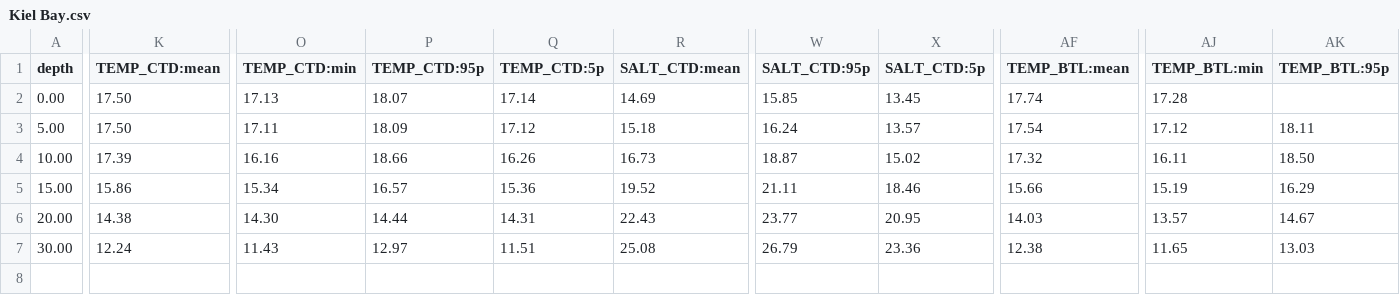
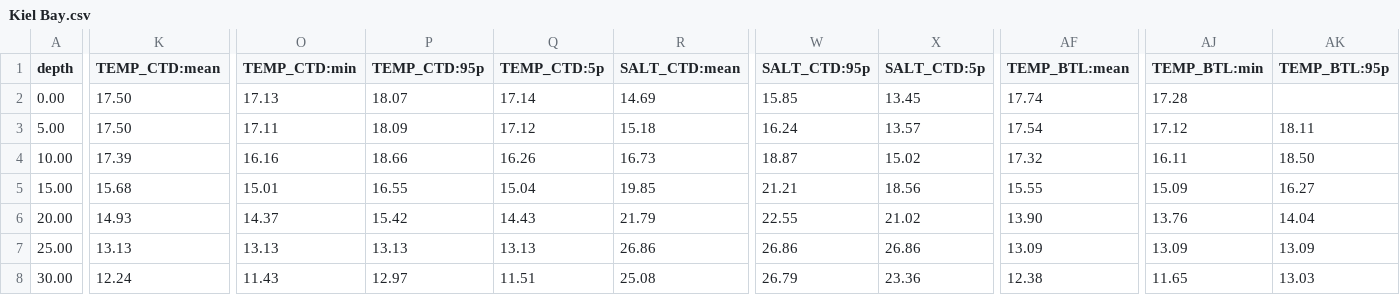
Before and after one commit to nodc-sweden/nodc-statistics, a CSV file: src/nodc_statistics/data/statistics/Kiel Bay.csv, drawn as a sheet; only a part is shown, gaps mark what is left out; rows hold the shown columns only; the diff covers the shown part only; the diff names each change by its address in the sheet, - before the commit and + after, or states it on an @@ line.

```diff
--- a/src/nodc_statistics/data/statistics/Kiel Bay.csv
+++ b/src/nodc_statistics/data/statistics/Kiel Bay.csv
-K5 (TEMP_CTD:mean): 15.86
+K5 (TEMP_CTD:mean): 15.68
-O5 (TEMP_CTD:min): 15.34
+O5 (TEMP_CTD:min): 15.01
-P5 (TEMP_CTD:95p): 16.57
+P5 (TEMP_CTD:95p): 16.55
-Q5 (TEMP_CTD:5p): 15.36
+Q5 (TEMP_CTD:5p): 15.04
-R5 (SALT_CTD:mean): 19.52
+R5 (SALT_CTD:mean): 19.85
-W5 (SALT_CTD:95p): 21.11
+W5 (SALT_CTD:95p): 21.21
-X5 (SALT_CTD:5p): 18.46
+X5 (SALT_CTD:5p): 18.56
-AF5 (TEMP_BTL:mean): 15.66
+AF5 (TEMP_BTL:mean): 15.55
-AJ5 (TEMP_BTL:min): 15.19
+AJ5 (TEMP_BTL:min): 15.09
-AK5 (TEMP_BTL:95p): 16.29
+AK5 (TEMP_BTL:95p): 16.27
-K6 (TEMP_CTD:mean): 14.38
+K6 (TEMP_CTD:mean): 14.93
-O6 (TEMP_CTD:min): 14.30
+O6 (TEMP_CTD:min): 14.37
-P6 (TEMP_CTD:95p): 14.44
+P6 (TEMP_CTD:95p): 15.42
-Q6 (TEMP_CTD:5p): 14.31
+Q6 (TEMP_CTD:5p): 14.43
-R6 (SALT_CTD:mean): 22.43
+R6 (SALT_CTD:mean): 21.79
-W6 (SALT_CTD:95p): 23.77
+W6 (SALT_CTD:95p): 22.55
-X6 (SALT_CTD:5p): 20.95
+X6 (SALT_CTD:5p): 21.02
-AF6 (TEMP_BTL:mean): 14.03
+AF6 (TEMP_BTL:mean): 13.90
-AJ6 (TEMP_BTL:min): 13.57
+AJ6 (TEMP_BTL:min): 13.76
-AK6 (TEMP_BTL:95p): 14.67
+AK6 (TEMP_BTL:95p): 14.04
+row 7: 25.00 | 13.13 | 13.13 | 13.13 | 13.13 | 26.86 | 26.86 | 26.86 | 13.09 | 13.09 | 13.09
```
Also changed, not shown: 72 edited cells elsewhere in this file, src/nodc_statistics/data/statistics/Bay of Mecklenburg.csv, src/nodc_statistics/data/statistics/Bothnian Bay.csv, 47 other files.
